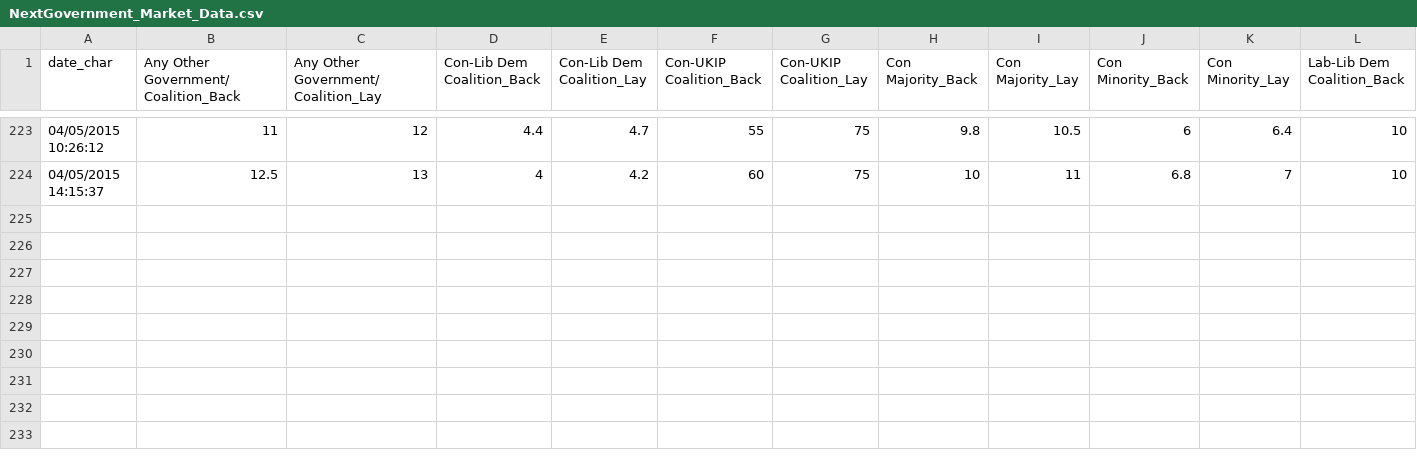
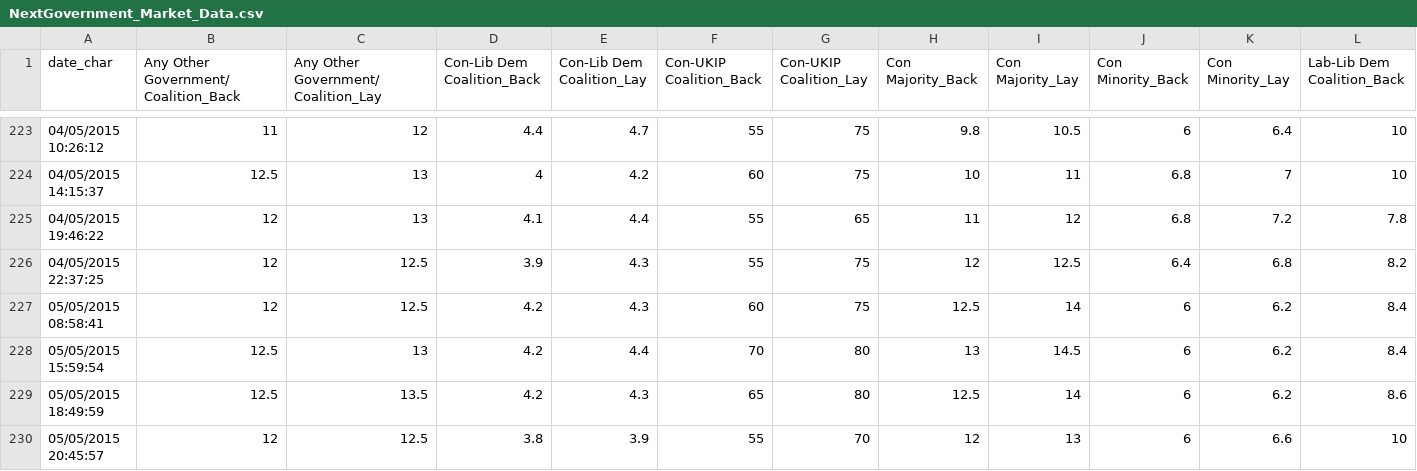
Before and after one commit to NimaHRaja/UK_GeneralElection_2015, a CSV file: Betfair_UKPolitics/Outputs/Next Government Market/NextGovernment_Market_Data.csv, drawn as a sheet; only a part is shown, gaps mark what is left out; rows hold the shown columns only; the diff names each change by its address in the sheet, - before the commit and + after, or states it on an @@ line.

Commit message:
Next Government 5May

```diff
--- a/Betfair_UKPolitics/Outputs/Next Government Market/NextGovernment_Market_Data.csv
+++ b/Betfair_UKPolitics/Outputs/Next Government Market/NextGovernment_Market_Data.csv
+row 225: 04/05/2015 19:46:22 | 12 | 13 | 4.1 | 4.4 | 55 | 65 | 11 | 12 | 6.8 | 7.2 | 7.8
+row 226: 04/05/2015 22:37:25 | 12 | 12.5 | 3.9 | 4.3 | 55 | 75 | 12 | 12.5 | 6.4 | 6.8 | 8.2
+row 227: 05/05/2015 08:58:41 | 12 | 12.5 | 4.2 | 4.3 | 60 | 75 | 12.5 | 14 | 6 | 6.2 | 8.4
+row 228: 05/05/2015 15:59:54 | 12.5 | 13 | 4.2 | 4.4 | 70 | 80 | 13 | 14.5 | 6 | 6.2 | 8.4
+row 229: 05/05/2015 18:49:59 | 12.5 | 13.5 | 4.2 | 4.3 | 65 | 80 | 12.5 | 14 | 6 | 6.2 | 8.6
+row 230: 05/05/2015 20:45:57 | 12 | 12.5 | 3.8 | 3.9 | 55 | 70 | 12 | 13 | 6 | 6.6 | 10
```
Also changed, not shown: 5 other files.
